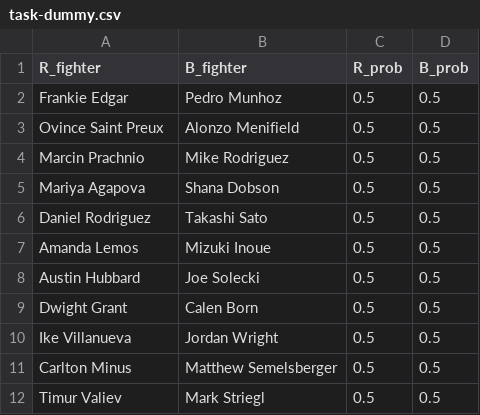
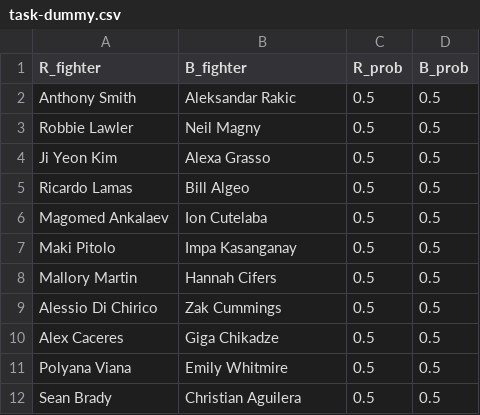
Before and after one commit to shortlikeafox/tiger-millionaire, a CSV file: competition_dummies/task-dummy.csv, drawn as a sheet.

```diff
--- a/competition_dummies/task-dummy.csv
+++ b/competition_dummies/task-dummy.csv
@@ -1,12 +1,12 @@
 R_fighter,B_fighter,R_prob,B_prob
-Frankie Edgar,Pedro Munhoz,0.5,0.5
-Ovince Saint Preux,Alonzo Menifield,0.5,0.5
-Marcin Prachnio,Mike Rodriguez,0.5,0.5
-Mariya Agapova,Shana Dobson,0.5,0.5
-Daniel Rodriguez,Takashi Sato,0.5,0.5
-Amanda Lemos,Mizuki Inoue,0.5,0.5
-Austin Hubbard,Joe Solecki,0.5,0.5
-Dwight Grant,Calen Born,0.5,0.5
-Ike Villanueva,Jordan Wright,0.5,0.5
-Carlton Minus,Matthew Semelsberger,0.5,0.5
-Timur Valiev,Mark Striegl,0.5,0.5
+Anthony Smith,Aleksandar Rakic,0.5,0.5
+Robbie Lawler,Neil Magny,0.5,0.5
+Ji Yeon Kim,Alexa Grasso,0.5,0.5
+Ricardo Lamas,Bill Algeo,0.5,0.5
+Magomed Ankalaev,Ion Cutelaba,0.5,0.5
+Maki Pitolo,Impa Kasanganay,0.5,0.5
+Mallory Martin,Hannah Cifers,0.5,0.5
+Alessio Di Chirico,Zak Cummings,0.5,0.5
+Alex Caceres,Giga Chikadze,0.5,0.5
+Polyana Viana,Emily Whitmire,0.5,0.5
+Sean Brady,Christian Aguilera,0.5,0.5
```
Also changed, not shown: automated_model_creation/models.csv, data/most-recent-event.csv, 29 other files.
